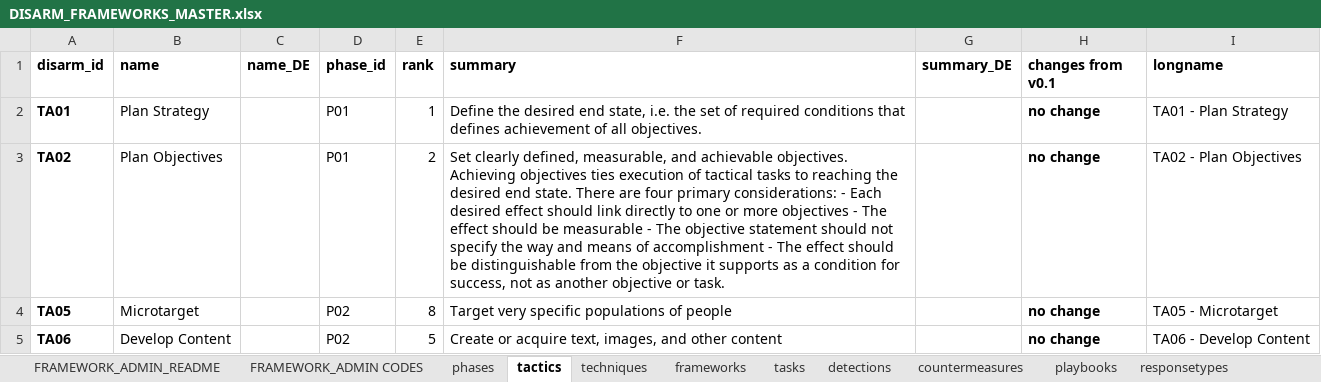
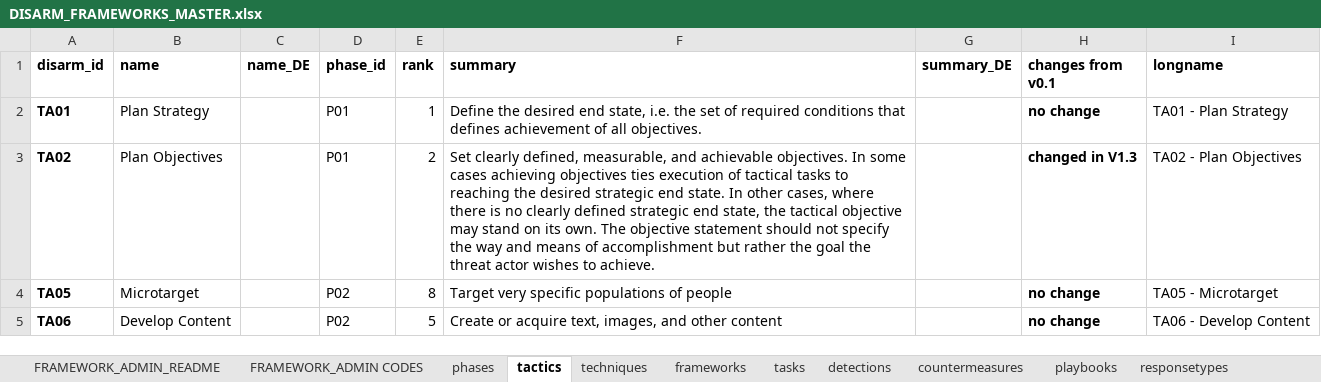
Before and after one commit to DISARMFoundation/DISARMframeworks, an Excel workbook: DISARM_MASTER_DATA/DISARM_FRAMEWORKS_MASTER.xlsx, sheet tactics, drawn as a sheet; only a part is shown; values as stored, in another font and other column widths than the file's, no borders; the diff names each change by its address in the sheet, - before the commit and + after, or states it on an @@ line.

```diff
--- a/DISARM_MASTER_DATA/DISARM_FRAMEWORKS_MASTER.xlsx (sheet tactics)
+++ b/DISARM_MASTER_DATA/DISARM_FRAMEWORKS_MASTER.xlsx (sheet tactics)
-F3 (summary): …achievable objectives. Achieving objectives ties execution of tactical tasks to reaching the desired end state. There are four primary considerations: - Each desired effect should link directly to one or more objectives - The effect should be measurable - The objective statement should not specify the way and means of accomplishment - The effect should be distinguishable from the objective it supports as a condition for success, not as another objective or task.
+F3 (summary): …achievable objectives. In some cases achieving objectives ties execution of tactical tasks to reaching the desired strategic end state. In other cases, where there is no clearly defined strategic end state, the tactical objective may stand on its own. The objective statement should not specify the way and means of accomplishment but rather the goal the threat actor wishes to achieve.
-H3 (changes from v0.1): no change
+H3 (changes from v0.1): changed in V1.3
```
Also changed, not shown: sheet techniques, 50 other files.
